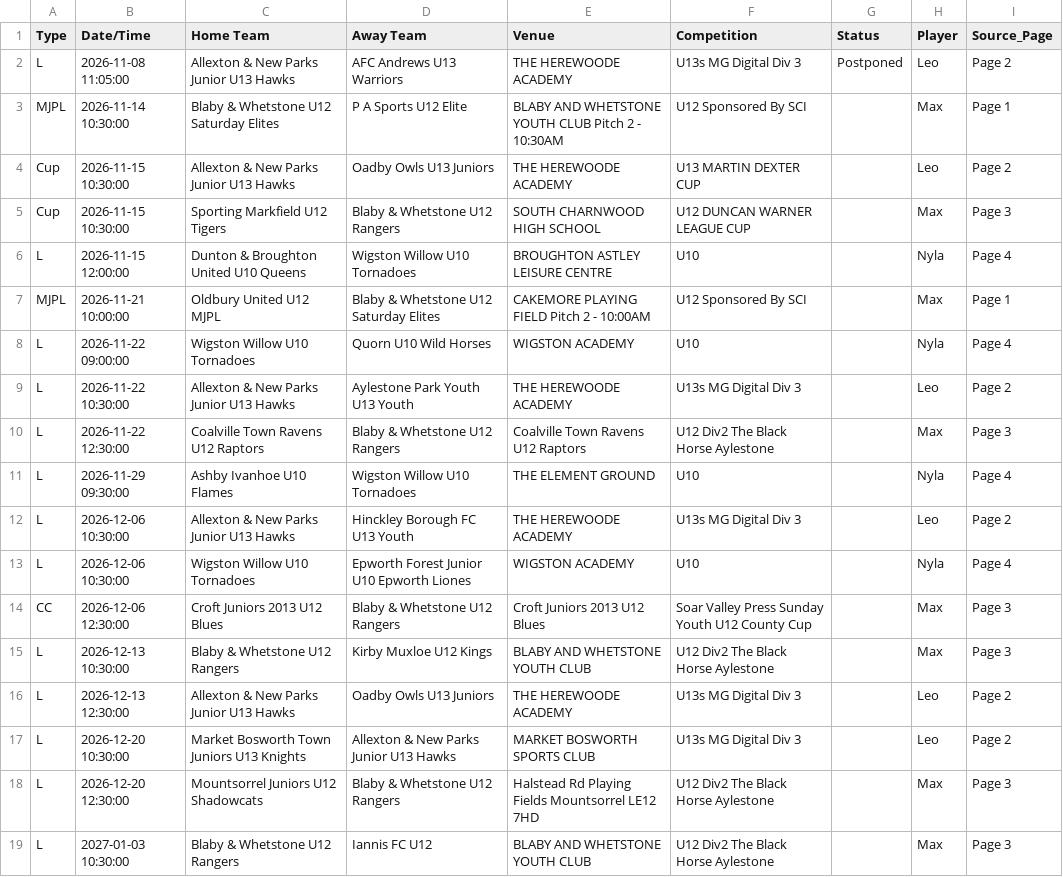
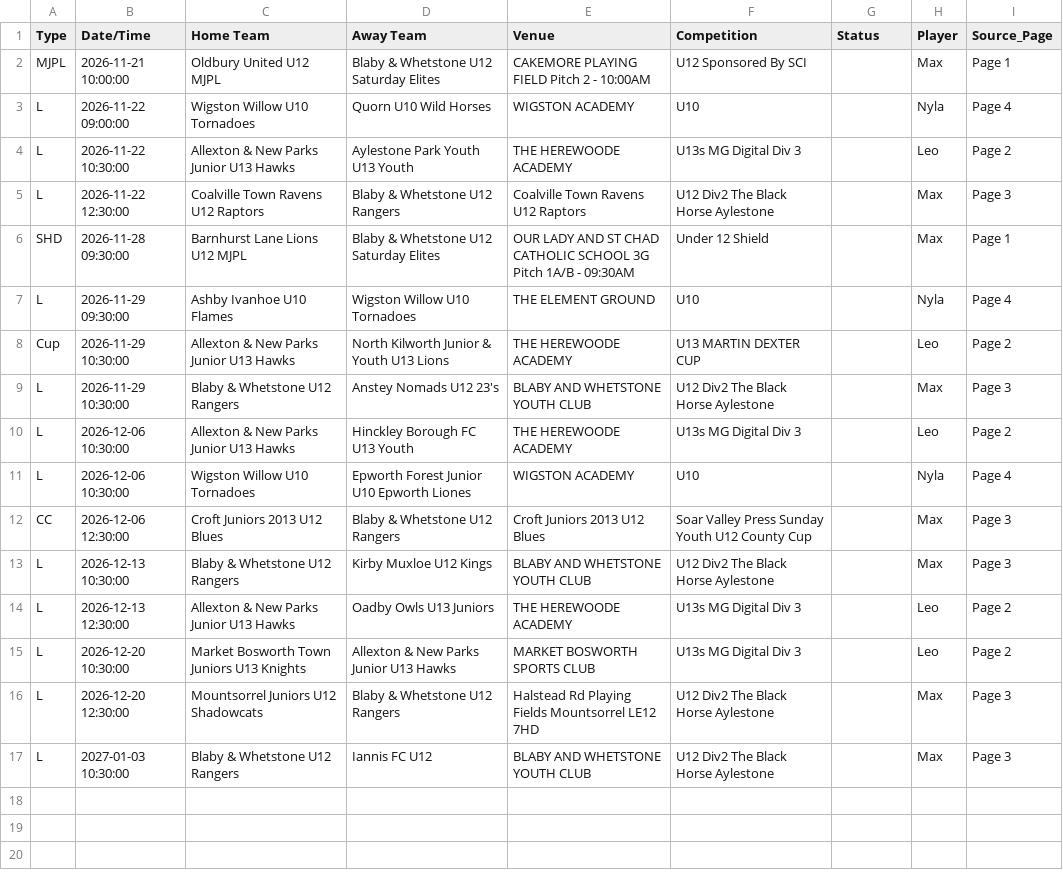
Before and after one commit to SurnmHanes/FullTime, a CSV file: fixtures.csv, drawn as a sheet.

```diff
--- a/fixtures.csv
+++ b/fixtures.csv
@@ -1,7 +1,2 @@
 Type,Date/Time,Home Team,Away Team,Venue,Competition,Status,Player,Source_Page
-L,2026-11-08 11:05:00,Allexton & New Parks Junior U13 Hawks,AFC Andrews U13 Warriors,THE HEREWOODE ACADEMY,U13s MG Digital Div 3,Postponed,Leo,Page 2
-MJPL,2026-11-14 10:30:00,Blaby & Whetstone U12 Saturday Elites,P A Sports U12 Elite,BLABY AND WHETSTONE YOUTH CLUB Pitch 2 - 10:30AM,U12 Sponsored By SCI,,Max,Page 1
-Cup,2026-11-15 10:30:00,Allexton & New Parks Junior U13 Hawks,Oadby Owls U13 Juniors,THE HEREWOODE ACADEMY,U13 MARTIN DEXTER CUP,,Leo,Page 2
-Cup,2026-11-15 10:30:00,Sporting Markfield U12 Tigers,Blaby & Whetstone U12 Rangers,SOUTH CHARNWOOD HIGH SCHOOL,U12 DUNCAN WARNER LEAGUE CUP,,Max,Page 3
-L,2026-11-15 12:00:00,Dunton & Broughton United U10 Queens,Wigston Willow U10 Tornadoes,BROUGHTON ASTLEY LEISURE CENTRE,U10,,Nyla,Page 4
 MJPL,2026-11-21 10:00:00,Oldbury United U12 MJPL,Blaby & Whetstone U12 Saturday Elites,CAKEMORE PLAYING FIELD Pitch 2 - 10:00AM,U12 Sponsored By SCI,,Max,Page 1
@@ -10,3 +5,6 @@ L,2026-11-22 10:30:00,Allexton & New Parks Junior U13 Hawks,Aylestone Park Youth
 L,2026-11-22 12:30:00,Coalville Town Ravens U12 Raptors,Blaby & Whetstone U12 Rangers,Coalville Town Ravens U12 Raptors,U12 Div2 The Black Horse Aylestone,,Max,Page 3
+SHD,2026-11-28 09:30:00,Barnhurst Lane Lions U12 MJPL,Blaby & Whetstone U12 Saturday Elites,OUR LADY AND ST CHAD CATHOLIC SCHOOL 3G Pitch 1A/B - 09:30AM,Under 12 Shield,,Max,Page 1
 L,2026-11-29 09:30:00,Ashby Ivanhoe U10 Flames,Wigston Willow U10 Tornadoes,THE ELEMENT GROUND,U10,,Nyla,Page 4
+Cup,2026-11-29 10:30:00,Allexton & New Parks Junior U13 Hawks,North Kilworth Junior & Youth U13 Lions,THE HEREWOODE ACADEMY,U13 MARTIN DEXTER CUP,,Leo,Page 2
+L,2026-11-29 10:30:00,Blaby & Whetstone U12 Rangers,Anstey Nomads U12 23's,BLABY AND WHETSTONE YOUTH CLUB,U12 Div2 The Black Horse Aylestone,,Max,Page 3
 L,2026-12-06 10:30:00,Allexton & New Parks Junior U13 Hawks,Hinckley Borough FC U13 Youth,THE HEREWOODE ACADEMY,U13s MG Digital Div 3,,Leo,Page 2
```
